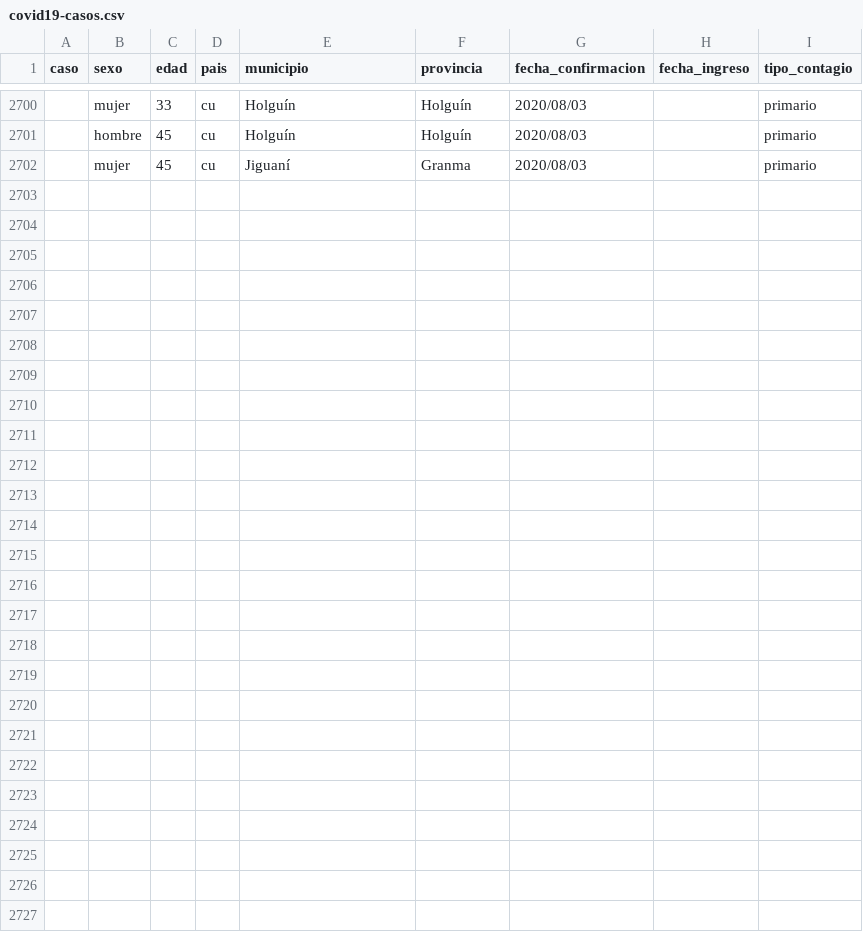
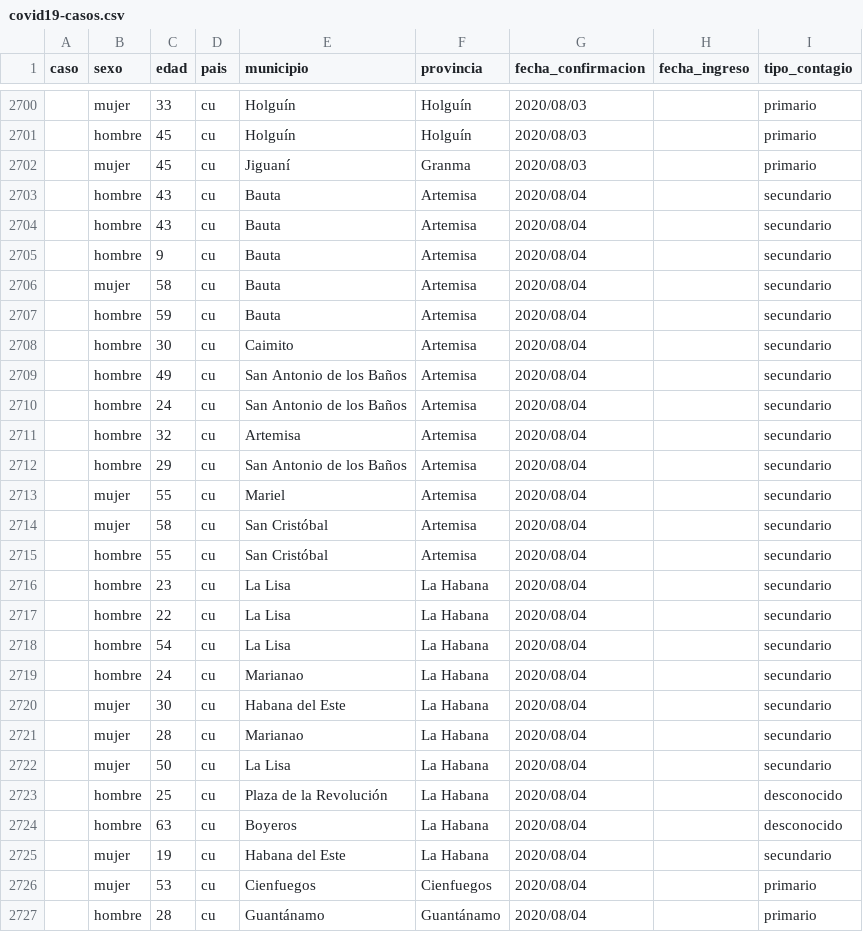
Before and after one commit to covid19cubadata/covid19cubadata.github.io, a CSV file: data/covid19-casos.csv, drawn as a sheet; only a part is shown, gaps mark what is left out.

Commit message:
Update countries data

```diff
--- a/data/covid19-casos.csv
+++ b/data/covid19-casos.csv
@@ -2702 +2702,26 @@ caso,sexo,edad,pais,municipio,provincia,fecha_confirmacion,fecha_ingreso,tipo_co
 ,mujer,45,cu,Jiguaní,Granma,2020/08/03,,primario
+,hombre,43,cu,Bauta,Artemisa,2020/08/04,,secundario
+,hombre,43,cu,Bauta,Artemisa,2020/08/04,,secundario
+,hombre,9,cu,Bauta,Artemisa,2020/08/04,,secundario
+,mujer,58,cu,Bauta,Artemisa,2020/08/04,,secundario
+,hombre,59,cu,Bauta,Artemisa,2020/08/04,,secundario
+,hombre,30,cu,Caimito,Artemisa,2020/08/04,,secundario
+,hombre,49,cu,San Antonio de los Baños,Artemisa,2020/08/04,,secundario
+,hombre,24,cu,San Antonio de los Baños,Artemisa,2020/08/04,,secundario
+,hombre,32,cu,Artemisa,Artemisa,2020/08/04,,secundario
+,hombre,29,cu,San Antonio de los Baños,Artemisa,2020/08/04,,secundario
+,mujer,55,cu,Mariel,Artemisa,2020/08/04,,secundario
+,mujer,58,cu,San Cristóbal,Artemisa,2020/08/04,,secundario
+,hombre,55,cu,San Cristóbal,Artemisa,2020/08/04,,secundario
+,hombre,23,cu,La Lisa,La Habana,2020/08/04,,secundario
+,hombre,22,cu,La Lisa,La Habana,2020/08/04,,secundario
+,hombre,54,cu,La Lisa,La Habana,2020/08/04,,secundario
+,hombre,24,cu,Marianao,La Habana,2020/08/04,,secundario
+,mujer,30,cu,Habana del Este,La Habana,2020/08/04,,secundario
+,mujer,28,cu,Marianao,La Habana,2020/08/04,,secundario
+,mujer,50,cu,La Lisa,La Habana,2020/08/04,,secundario
+,hombre,25,cu,Plaza de la Revolución,La Habana,2020/08/04,,desconocido
+,hombre,63,cu,Boyeros,La Habana,2020/08/04,,desconocido
+,mujer,19,cu,Habana del Este,La Habana,2020/08/04,,secundario
+,mujer,53,cu,Cienfuegos,Cienfuegos,2020/08/04,,primario
+,hombre,28,cu,Guantánamo,Guantánamo,2020/08/04,,primario
```
